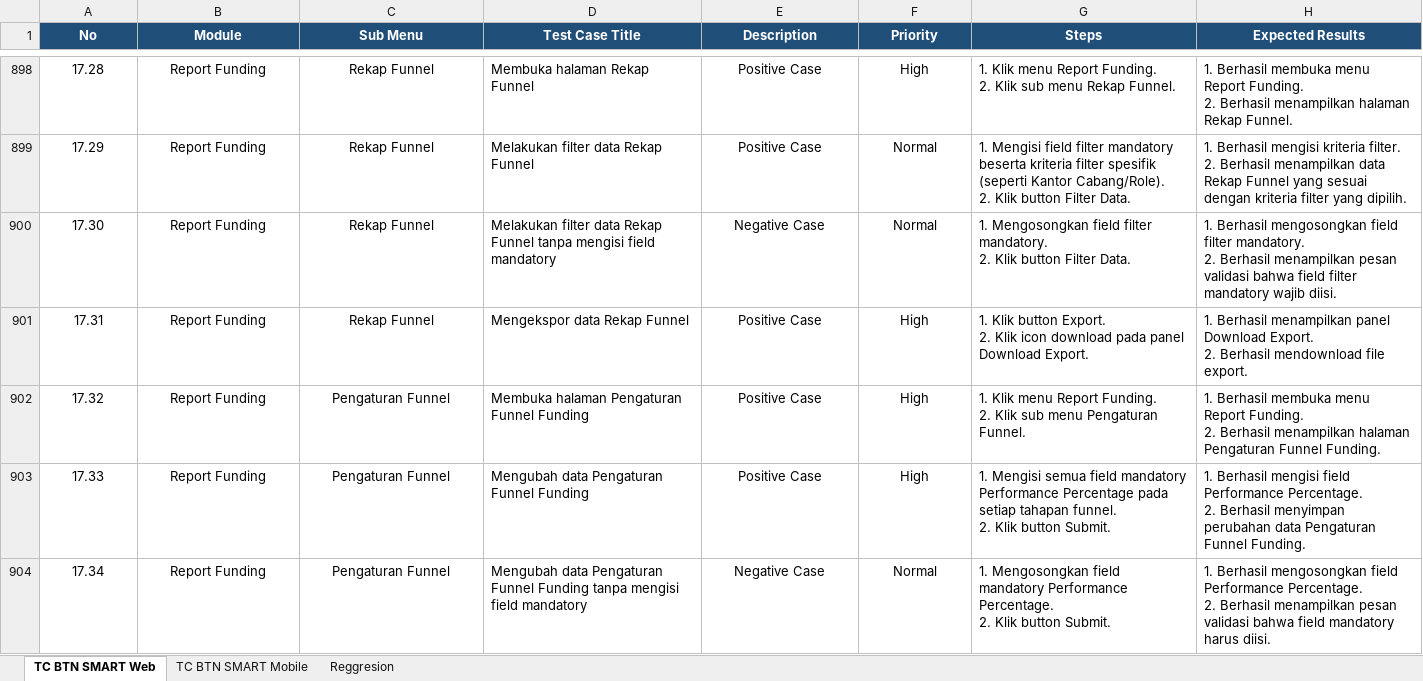
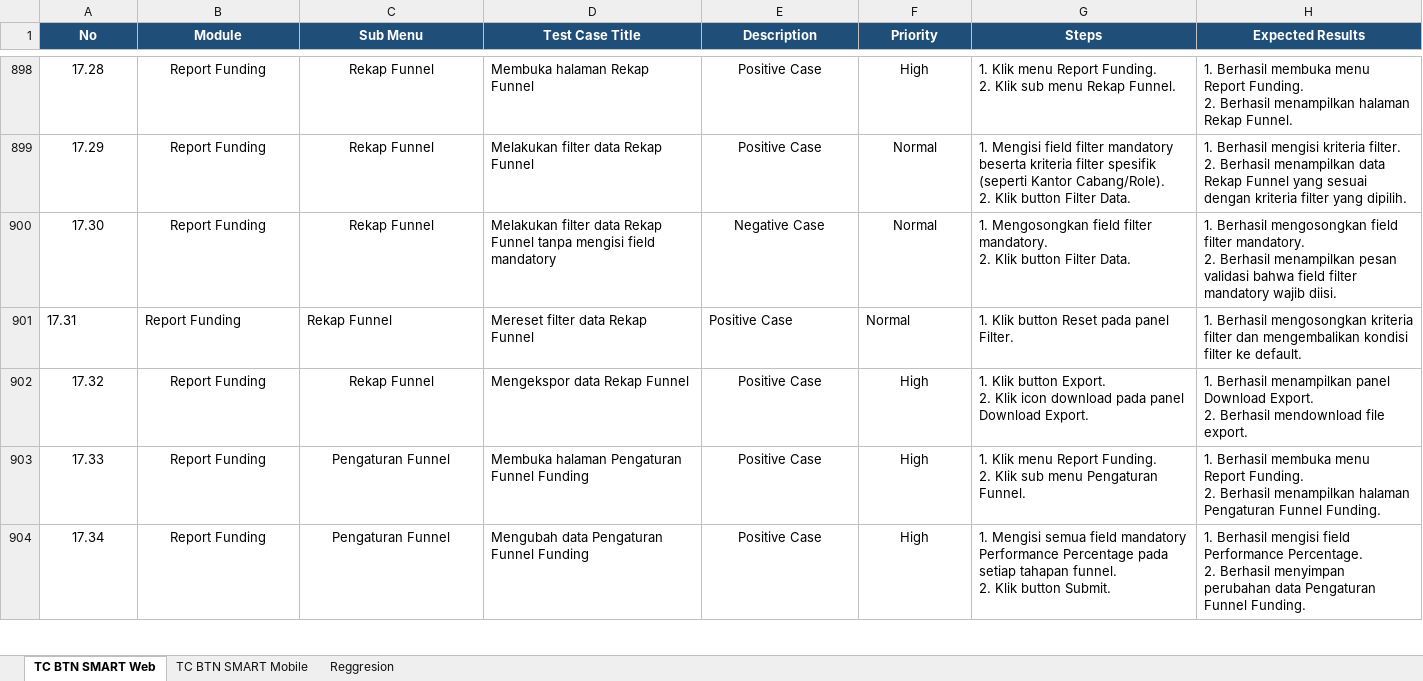
Before and after one commit to muhammaddanihaikal/btn-smart-refactor, an Excel workbook: Test Script/Test Script BTN Smart Refactor.xlsx, sheet TC BTN SMART Web, drawn as a sheet; only a part is shown, gaps mark what is left out; values as stored, in another font and other column widths than the file's, no borders; ↵ is a line break in a cell; the diff covers the shown part only; the diff names each change by its address in the sheet, - before the commit and + after, or states it on an @@ line.

Commit message:
feat: add Reset Filter TC to Modul 62 and 66, preserve all screenshots

```diff
--- a/Test Script/Test Script BTN Smart Refactor.xlsx (sheet TC BTN SMART Web)
+++ b/Test Script/Test Script BTN Smart Refactor.xlsx (sheet TC BTN SMART Web)
-A901:C901 alignment: center
+A901:C901 alignment: left
-D901 (Test Case Title): Mengekspor data Rekap Funnel
+D901 (Test Case Title): Mereset filter data Rekap Funnel
-E901:F901 alignment: center
+E901:F901 alignment: left
-F901 (Priority): High
+F901 (Priority): Normal
-G901 (Steps): …Klik button Export. ↵ 2. Klik icon download pada panel Download Export.
+G901 (Steps): …Klik button Reset pada panel Filter.
-H901 (Expected Results): 1. Berhasil menampilkan panel Download Export. ↵ 2. Berhasil mendownload file export.
+H901 (Expected Results): 1. Berhasil mengosongkan kriteria filter dan mengembalikan kondisi filter ke default.
-C902 (Sub Menu): Pengaturan Funnel
+C902 (Sub Menu): Rekap Funnel
-D902 (Test Case Title): Membuka halaman Pengaturan Funnel Funding
+D902 (Test Case Title): Mengekspor data Rekap Funnel
-G902 (Steps): 1. Klik menu Report Funding. ↵ 2. Klik sub menu Pengaturan Funnel.
+G902 (Steps): 1. Klik button Export. ↵ 2. Klik icon download pada panel Download Export.
-H902 (Expected Results): 1. Berhasil membuka menu Report Funding. ↵ 2. Berhasil menampilkan halaman Pengaturan Funnel Funding.
+H902 (Expected Results): 1. Berhasil menampilkan panel Download Export. ↵ 2. Berhasil mendownload file export.
-D903 (Test Case Title): Mengubah data Pengaturan Funnel Funding
+D903 (Test Case Title): Membuka halaman Pengaturan Funnel Funding
-G903 (Steps): 1. Mengisi semua field mandatory Performance Percentage pada setiap tahapan funnel. ↵ 2. Klik button Submit.
+G903 (Steps): 1. Klik menu Report Funding. ↵ 2. Klik sub menu Pengaturan Funnel.
-H903 (Expected Results): 1. Berhasil mengisi field Performance Percentage. ↵ 2. Berhasil menyimpan perubahan data Pengaturan Funnel…
+H903 (Expected Results): 1. Berhasil membuka menu Report Funding. ↵ 2. Berhasil menampilkan halaman Pengaturan Funnel…
-D904 (Test Case Title): …Funnel Funding tanpa mengisi field mandatory
+D904 (Test Case Title): …Funnel Funding
-E904 (Description): Negative Case
+E904 (Description): Positive Case
-F904 (Priority): Normal
+F904 (Priority): High
-G904 (Steps): 1. Mengosongkan field mandatory Performance Percentage. ↵ 2. Klik…
+G904 (Steps): 1. Mengisi semua field mandatory Performance Percentage pada setiap tahapan funnel. ↵ 2. Klik…
-H904 (Expected Results): 1. Berhasil mengosongkan field Performance Percentage. ↵ 2. Berhasil menampilkan pesan validasi bahwa field mandatory harus diisi.
+H904 (Expected Results): 1. Berhasil mengisi field Performance Percentage. ↵ 2. Berhasil menyimpan perubahan data Pengaturan Funnel Funding.
```
Also changed, not shown: 2 added rows, 44 edited cells and cell formats elsewhere in this sheet, SIT/Test Case.xlsx, 37 other files.
